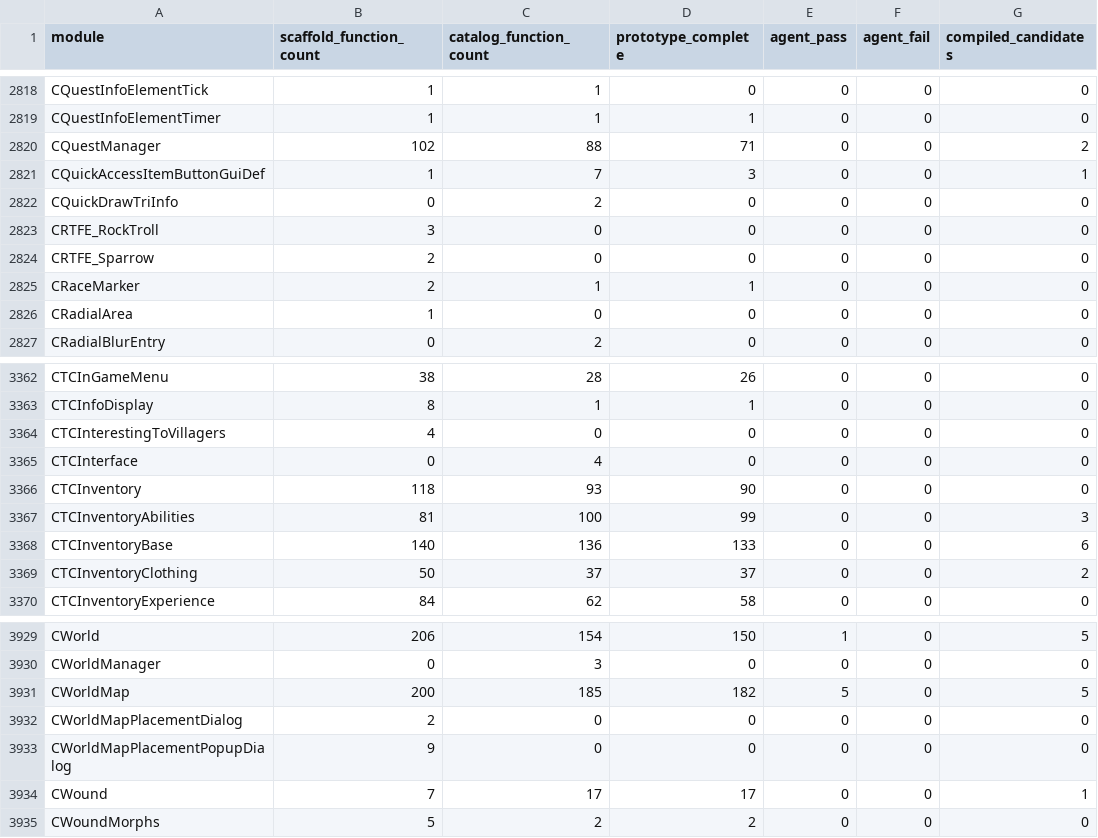
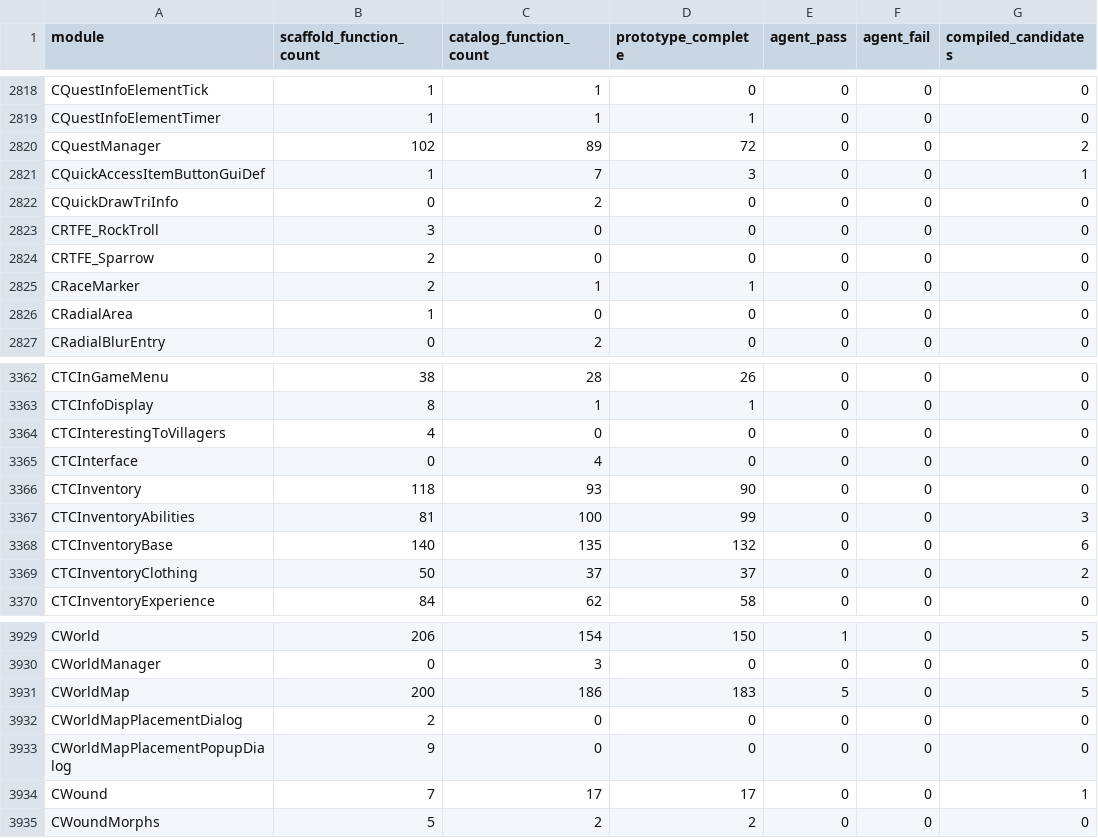
Before and after one commit to BuffJesus/FableDecomp, a TSV file: rebuild/manifest/modules.tsv, drawn as a sheet; only a part is shown, gaps mark what is left out; the diff covers the shown part only; the diff names each change by its address in the sheet, - before the commit and + after, or states it on an @@ line.

```diff
--- a/rebuild/manifest/modules.tsv
+++ b/rebuild/manifest/modules.tsv
-C2820 (catalog_function_count): 88
+C2820 (catalog_function_count): 89
-D2820 (prototype_complete): 71
+D2820 (prototype_complete): 72
-C3368 (catalog_function_count): 136
+C3368 (catalog_function_count): 135
-D3368 (prototype_complete): 133
+D3368 (prototype_complete): 132
-C3931 (catalog_function_count): 185
+C3931 (catalog_function_count): 186
-D3931 (prototype_complete): 182
+D3931 (prototype_complete): 183
```
Also changed, not shown: 15 edited cells elsewhere in this file, rebuild/backlog/forgefse-binding-queue.tsv, rebuild/backlog/modules.tsv, 41 other files.
